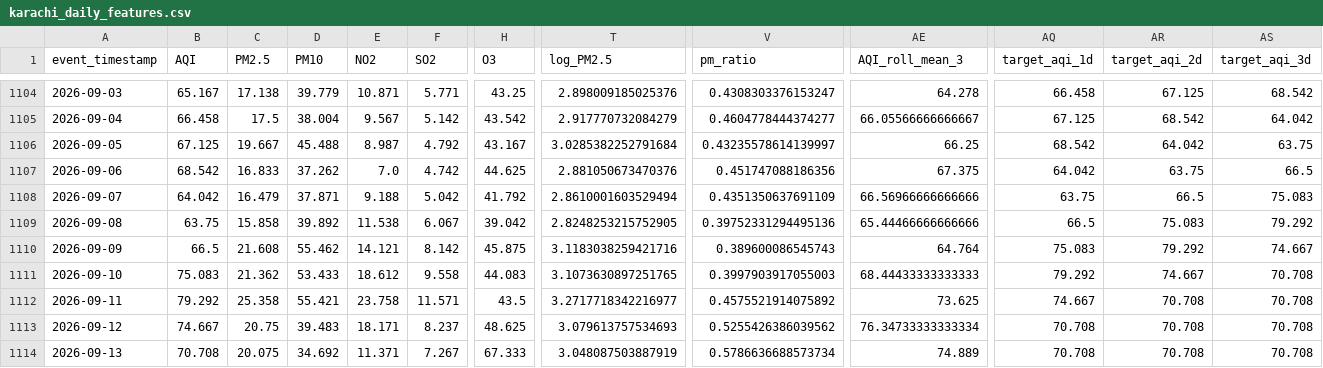
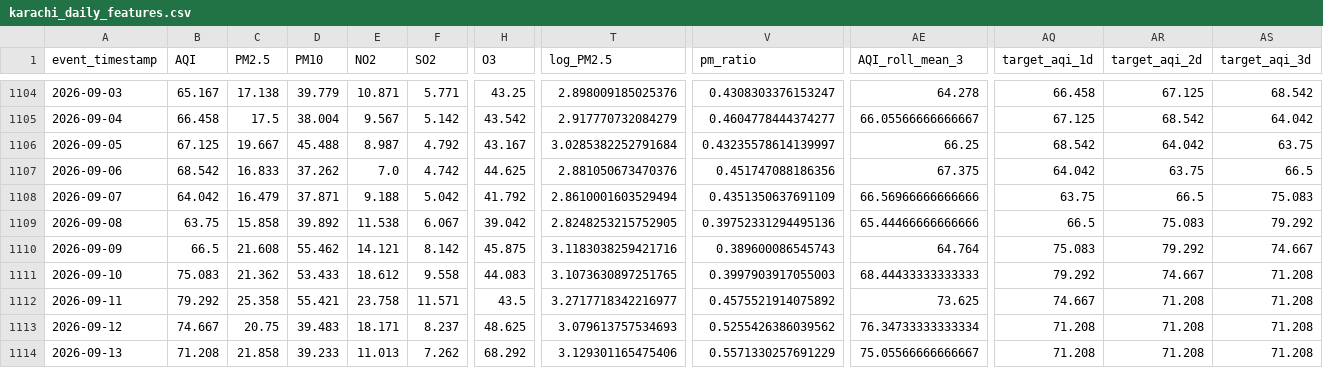
Before and after one commit to MuhammadHassanSiddiqui123/aqi-predictor, a CSV file: data/feature_store/karachi_daily_features.csv, drawn as a sheet; only a part is shown, gaps mark what is left out; the diff covers the shown part only; the diff names each change by its address in the sheet, - before the commit and + after, or states it on an @@ line.

```diff
--- a/data/feature_store/karachi_daily_features.csv
+++ b/data/feature_store/karachi_daily_features.csv
-AS1111:AS1114 (target_aqi_3d): 70.708
+AS1111:AS1114 (target_aqi_3d): 71.208
-AR1112:AR1114 (target_aqi_2d): 70.708
+AR1112:AR1114 (target_aqi_2d): 71.208
-AQ1113:AQ1114 (target_aqi_1d): 70.708
+AQ1113:AQ1114 (target_aqi_1d): 71.208
-B1114 (AQI): 70.708
+B1114 (AQI): 71.208
-C1114 (PM2.5): 20.075
+C1114 (PM2.5): 21.858
-D1114 (PM10): 34.692
+D1114 (PM10): 39.233
-E1114 (NO2): 11.371
+E1114 (NO2): 11.013
-F1114 (SO2): 7.267
+F1114 (SO2): 7.262
-H1114 (O3): 67.333
+H1114 (O3): 68.292
-T1114 (log_PM2.5): 3.048087503887919
+T1114 (log_PM2.5): 3.129301165475406
-V1114 (pm_ratio): 0.5786636688573734
+V1114 (pm_ratio): 0.5571330257691229
-AE1114 (AQI_roll_mean_3): 74.889
+AE1114 (AQI_roll_mean_3): 75.05566666666667
```
Also changed, not shown: 8 edited cells elsewhere in this file.
